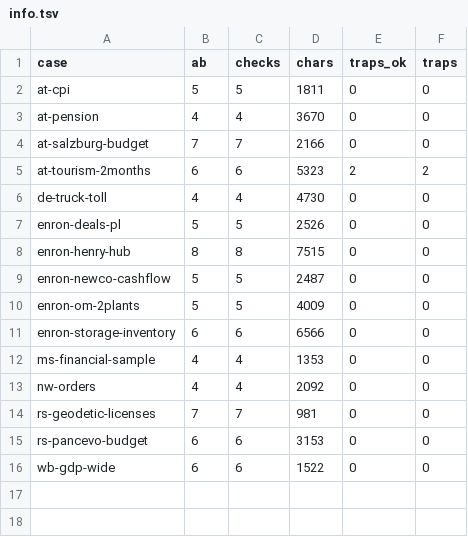
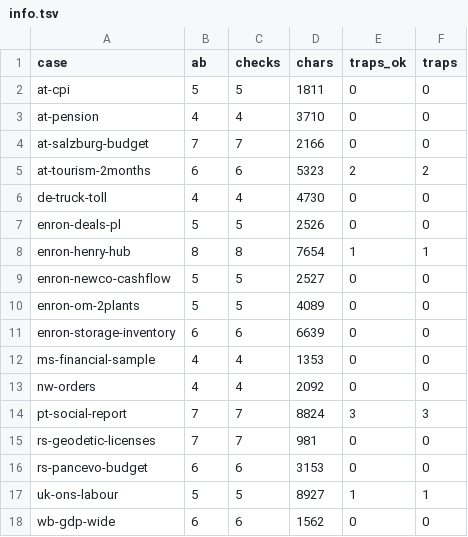
Before and after one commit to 05vukasin/hedgehog, a TSV file: eval/quick/info.tsv, drawn as a sheet.

```diff
--- a/eval/quick/info.tsv
+++ b/eval/quick/info.tsv
@@ -2,3 +2,3 @@ case	ab	checks	chars	traps_ok	traps
 at-cpi	5	5	1811	0	0
-at-pension	4	4	3670	0	0
+at-pension	4	4	3710	0	0
 at-salzburg-budget	7	7	2166	0	0
@@ -7,10 +7,12 @@ de-truck-toll	4	4	4730	0	0
 enron-deals-pl	5	5	2526	0	0
-enron-henry-hub	8	8	7515	0	0
-enron-newco-cashflow	5	5	2487	0	0
-enron-om-2plants	5	5	4009	0	0
-enron-storage-inventory	6	6	6566	0	0
+enron-henry-hub	8	8	7654	1	1
+enron-newco-cashflow	5	5	2527	0	0
+enron-om-2plants	5	5	4089	0	0
+enron-storage-inventory	6	6	6639	0	0
 ms-financial-sample	4	4	1353	0	0
 nw-orders	4	4	2092	0	0
+pt-social-report	7	7	8824	3	3
 rs-geodetic-licenses	7	7	981	0	0
 rs-pancevo-budget	6	6	3153	0	0
-wb-gdp-wide	6	6	1522	0	0
+uk-ons-labour	5	5	8927	1	1
+wb-gdp-wide	6	6	1562	0	0
```
Also changed, not shown: eval/quick/golden.tsv, eval/quick/info_question.tsv, 7 other files.
